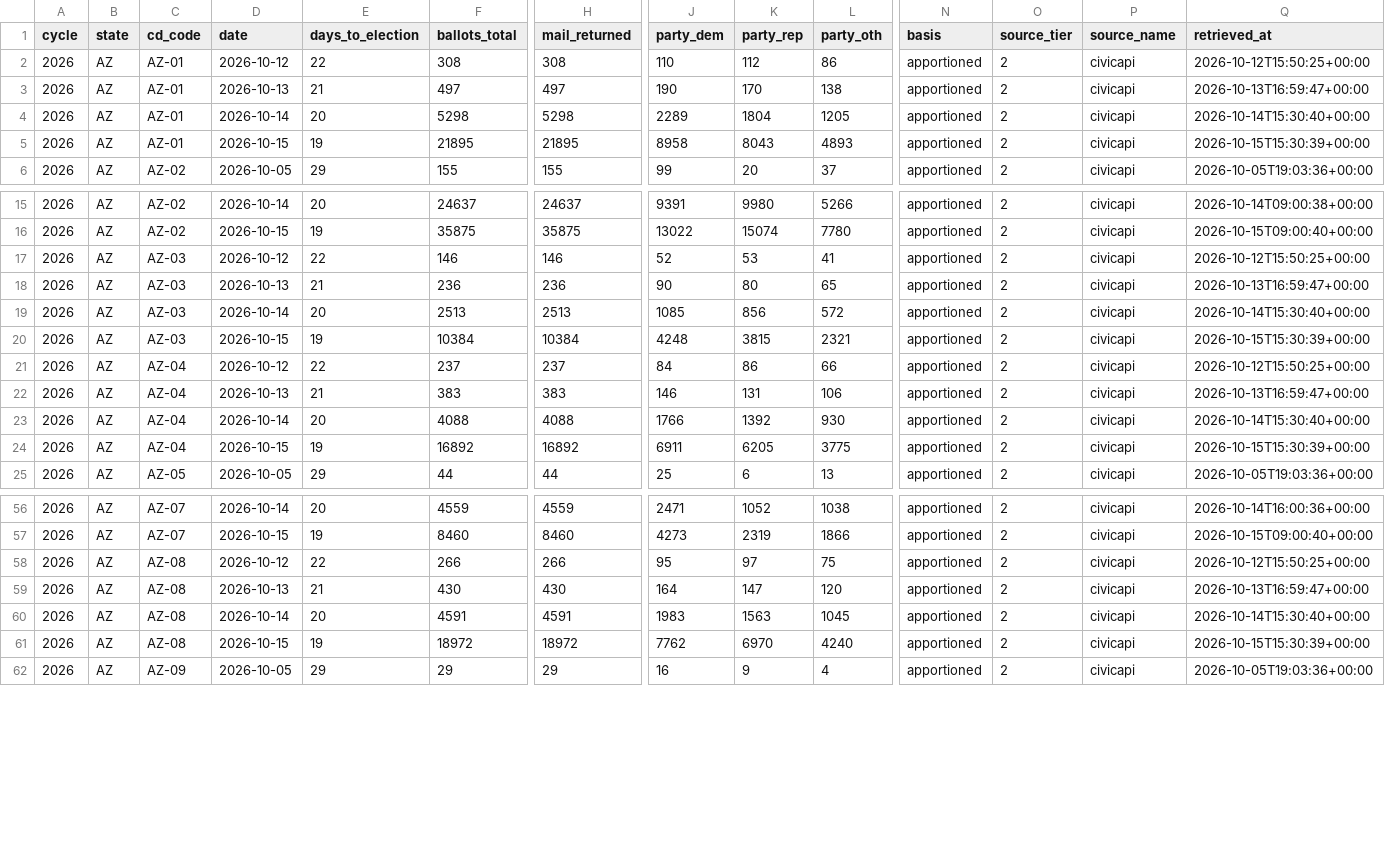
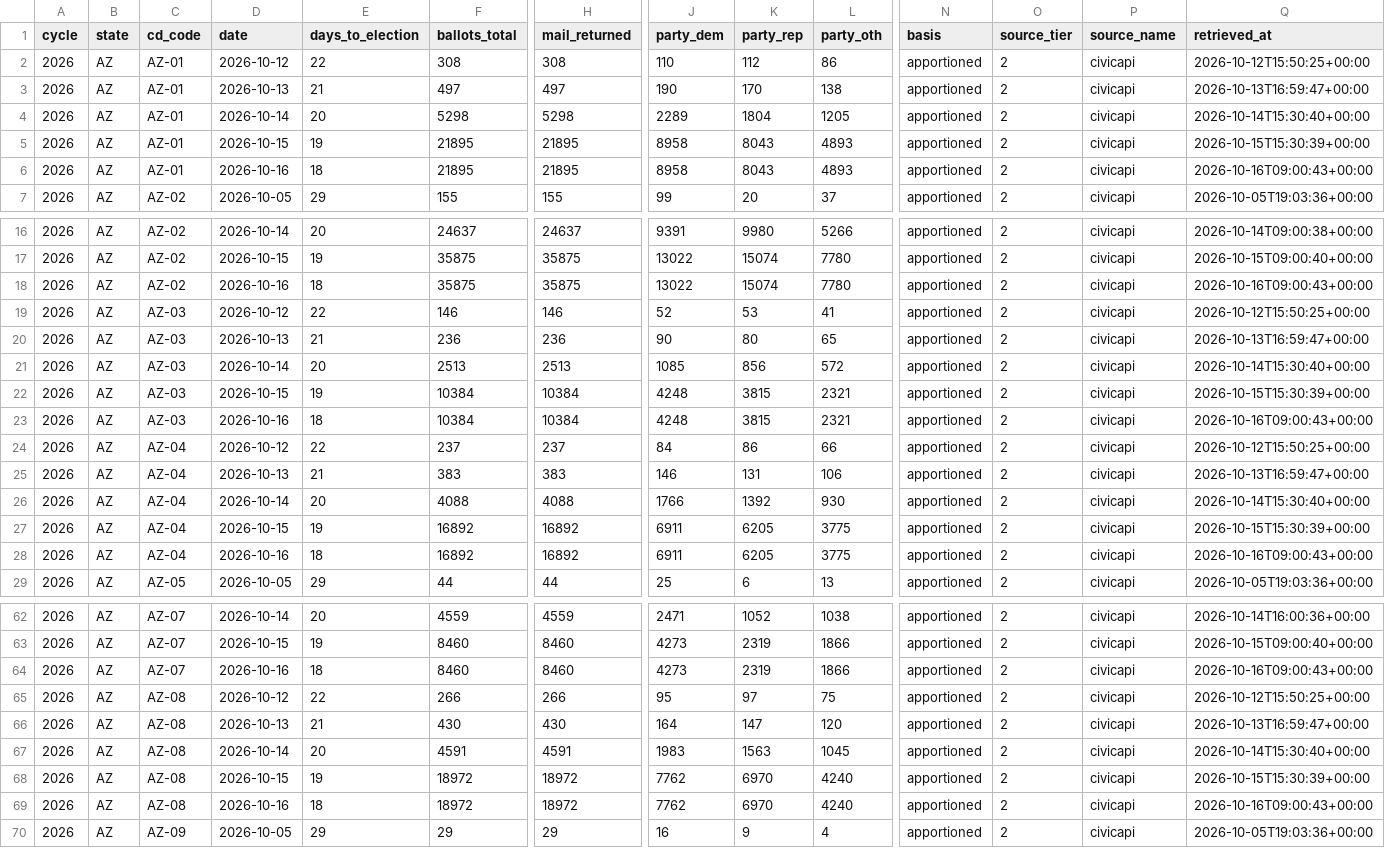
Before and after one commit to ElectIndex/26_early_vote, a CSV file: output/districts/az.csv, drawn as a sheet; only a part is shown, gaps mark what is left out; rows hold the shown columns only; the diff covers the shown part only; the diff names each change by its address in the sheet, - before the commit and + after, or states it on an @@ line.

```diff
--- a/output/districts/az.csv
+++ b/output/districts/az.csv
+row 6: 2026 | AZ | AZ-01 | 2026-10-16 | 18 | 21895 | 21895 | 8958 | 8043 | 4893 | apportioned | 2 | civicapi | 2026-10-16T09:00:43+00:00
+row 18: 2026 | AZ | AZ-02 | 2026-10-16 | 18 | 35875 | 35875 | 13022 | 15074 | 7780 | apportioned | 2 | civicapi | 2026-10-16T09:00:43+00:00
+row 23: 2026 | AZ | AZ-03 | 2026-10-16 | 18 | 10384 | 10384 | 4248 | 3815 | 2321 | apportioned | 2 | civicapi | 2026-10-16T09:00:43+00:00
+row 28: 2026 | AZ | AZ-04 | 2026-10-16 | 18 | 16892 | 16892 | 6911 | 6205 | 3775 | apportioned | 2 | civicapi | 2026-10-16T09:00:43+00:00
+row 64: 2026 | AZ | AZ-07 | 2026-10-16 | 18 | 8460 | 8460 | 4273 | 2319 | 1866 | apportioned | 2 | civicapi | 2026-10-16T09:00:43+00:00
+row 69: 2026 | AZ | AZ-08 | 2026-10-16 | 18 | 18972 | 18972 | 7762 | 6970 | 4240 | apportioned | 2 | civicapi | 2026-10-16T09:00:43+00:00
```
Also changed, not shown: 3 added rows elsewhere in this file, output/counties/az.csv, output/ev_state_daily.csv, 1 other file.
